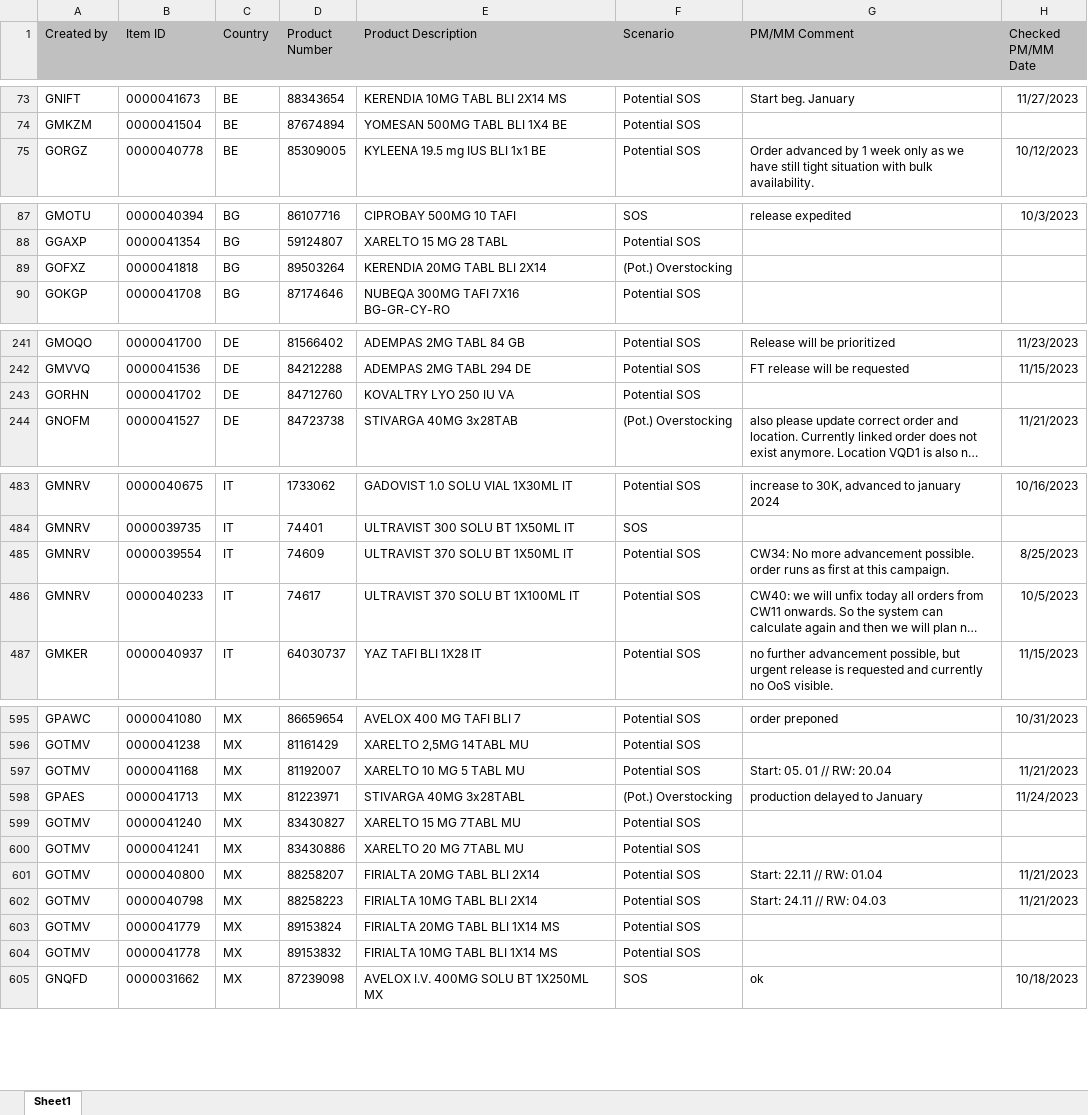
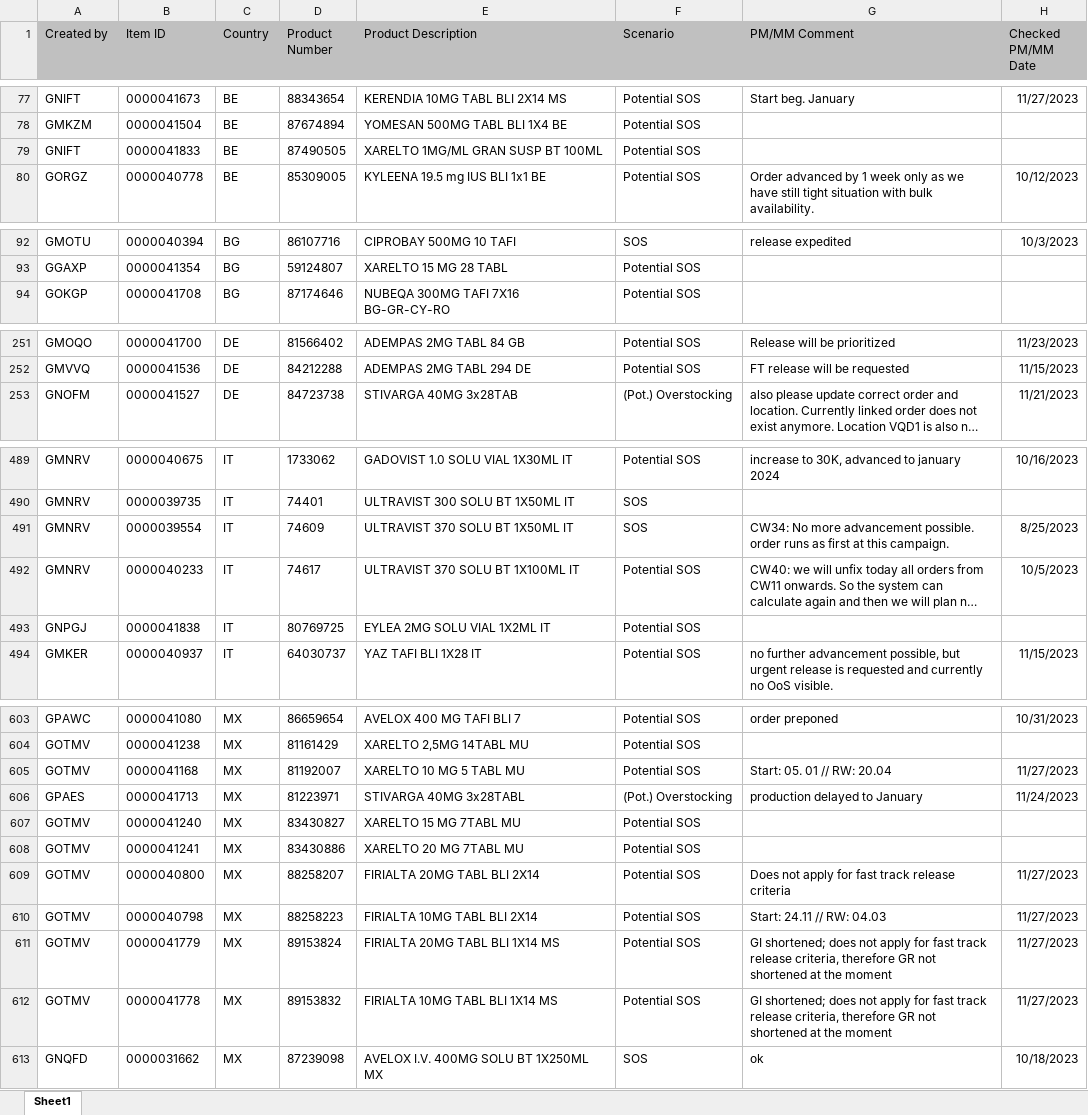
Before and after one commit to janphoenix/rct2, an Excel workbook: EXPORT.XLSX, sheet Sheet1, drawn as a sheet; only a part is shown, gaps mark what is left out; long unchanged cells end in …; values as stored, in another font and other column widths than the file's, no borders; removed rows and columns are numbered as before the commit, all else as after; the diff covers the shown part only; the diff names each change by its address in the sheet, - before the commit and + after, or states it on an @@ line.

```diff
--- a/EXPORT.XLSX (sheet Sheet1)
+++ b/EXPORT.XLSX (sheet Sheet1)
+row 79: GNIFT | 0000041833 | BE | 87490505 | XARELTO 1MG/ML GRAN SUSP BT 100ML | Potential SOS
-row 89: GOFXZ | 0000041818 | BG | 89503264 | KERENDIA 20MG TABL BLI 2X14 | (Pot.) Overstocking
-row 243: GORHN | 0000041702 | DE | 84712760 | KOVALTRY LYO 250 IU VA | Potential SOS
-F491 (Scenario): Potential SOS
+F491 (Scenario): SOS
+row 493: GNPGJ | 0000041838 | IT | 80769725 | EYLEA 2MG SOLU VIAL 1X2ML IT | Potential SOS
-H605 (Checked PM/MM Date): 11/21/2023
+H605 (Checked PM/MM Date): 11/27/2023
-G609 (PM/MM Comment): Start: 22.11 // RW: 01.04
+G609 (PM/MM Comment): Does not apply for fast track release criteria
-H609:H610 (Checked PM/MM Date): 11/21/2023
+H609:H610 (Checked PM/MM Date): 11/27/2023
-G611:G612 (PM/MM Comment): (empty)
+G611:G612 (PM/MM Comment): GI shortened; does not apply for fast track release criteria, therefore GR not shortened at the moment
-H611:H612 (Checked PM/MM Date): (empty)
+H611:H612 (Checked PM/MM Date): 11/27/2023
```
Also changed, not shown: 15 added rows, 6 removed rows and 26 edited cells elsewhere in this sheet.
